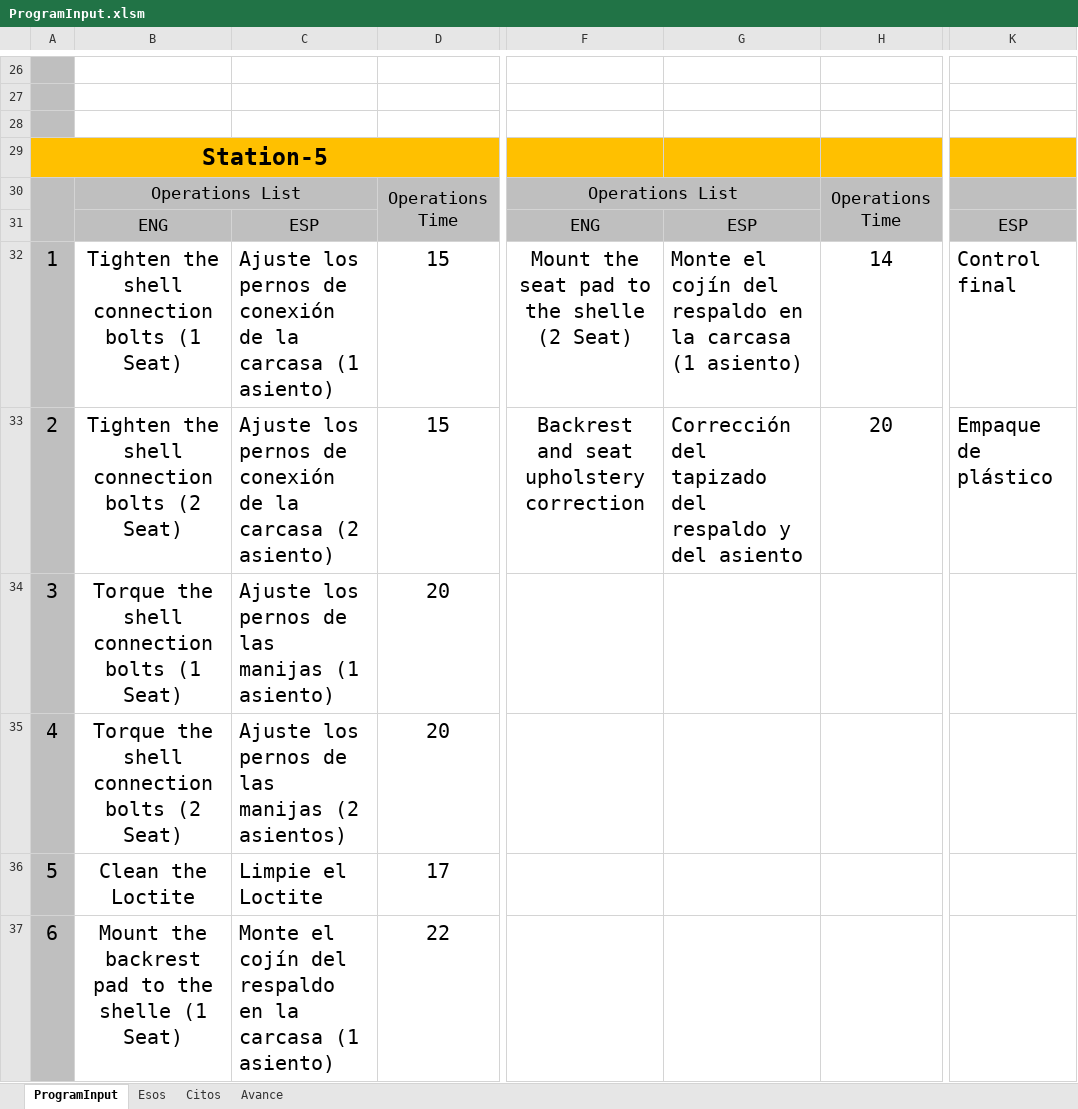
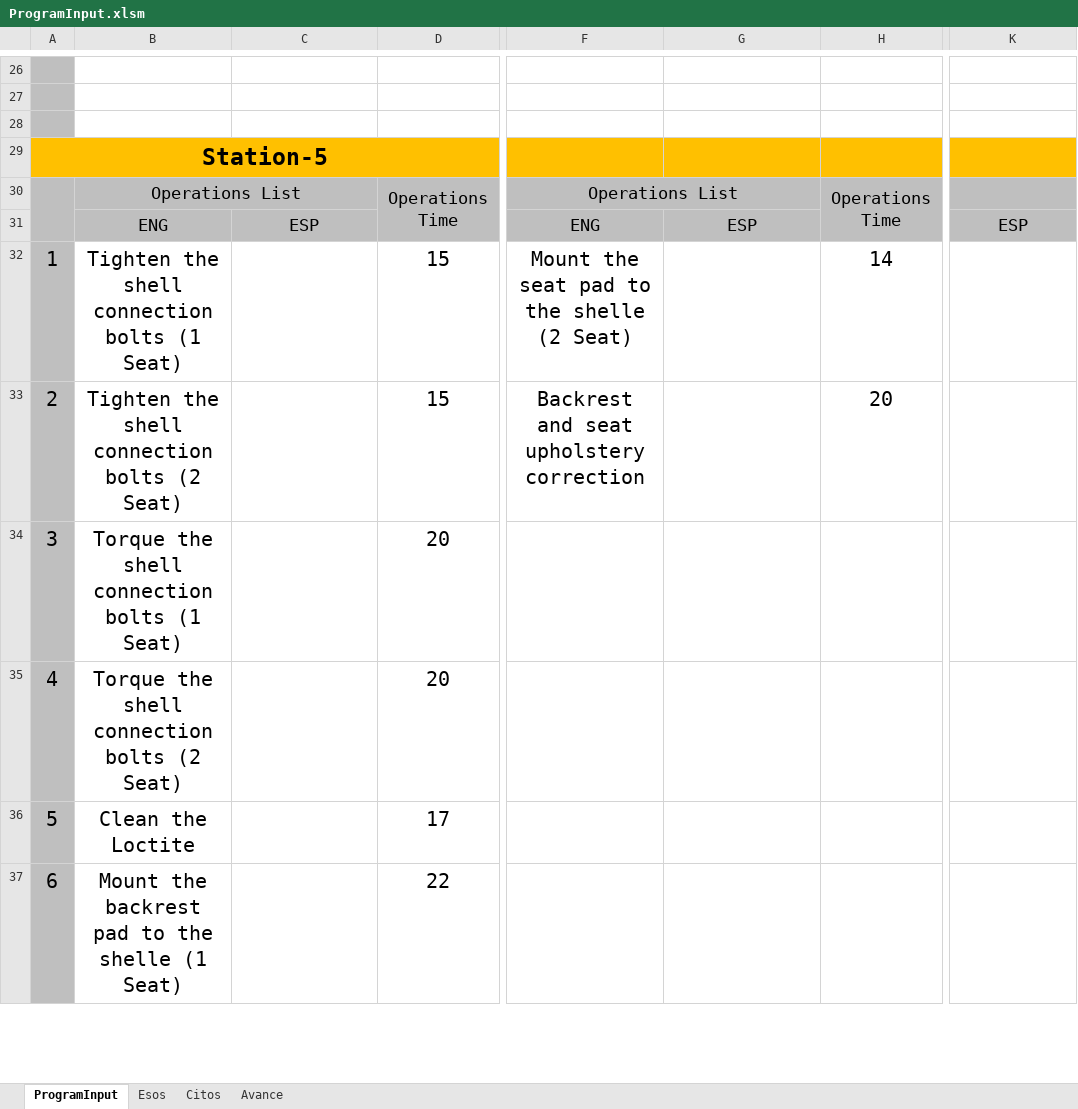
Before and after one commit to Batuhank8931/kiel, an Excel workbook: server/components/ProgramInput.xlsm, sheet ProgramInput, drawn as a sheet; only a part is shown, gaps mark what is left out; values as stored, in another font and other column widths than the file's, no borders; charts and pictures not drawn; the diff covers the shown part only; the diff names each change by its address in the sheet, - before the commit and + after, or states it on an @@ line.

```diff
--- a/server/components/ProgramInput.xlsm (sheet ProgramInput)
+++ b/server/components/ProgramInput.xlsm (sheet ProgramInput)
-C32: Ajuste los pernos de conexión de la carcasa (1 asiento)
+C32: (empty)
-G32: Monte el cojín del respaldo en la carcasa (1 asiento)
+G32: (empty)
-K32: Control final
+K32: (empty)
-C33: Ajuste los pernos de conexión de la carcasa (2 asiento)
+C33: (empty)
-G33: Corrección del tapizado del respaldo y del asiento
+G33: (empty)
-K33: Empaque de plástico
+K33: (empty)
-C34: Ajuste los pernos de las manijas (1 asiento)
+C34: (empty)
-C35: Ajuste los pernos de las manijas (2 asientos)
+C35: (empty)
-C36: Limpie el Loctite
+C36: (empty)
-C37: Monte el cojín del respaldo en la carcasa (1 asiento)
+C37: (empty)
```
Also changed, not shown: 29 edited cells elsewhere in this sheet, sheet Esos, sheet Avance, sheet Citos, outputs/outputs.xlsx, 58 other files.
